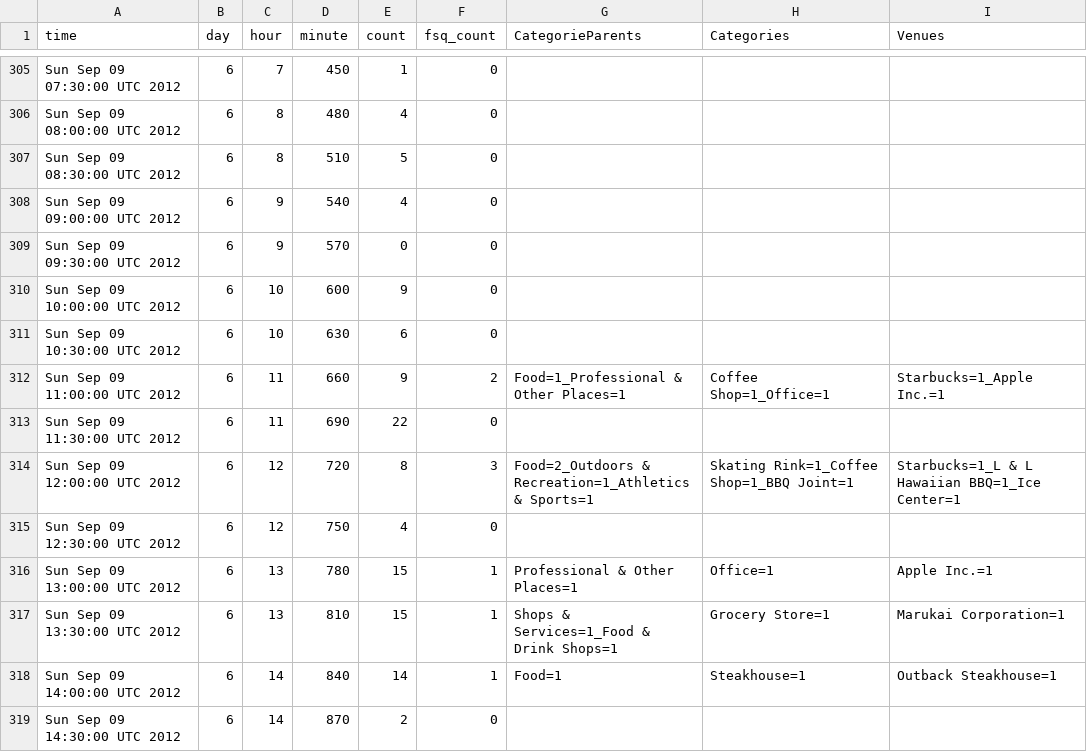
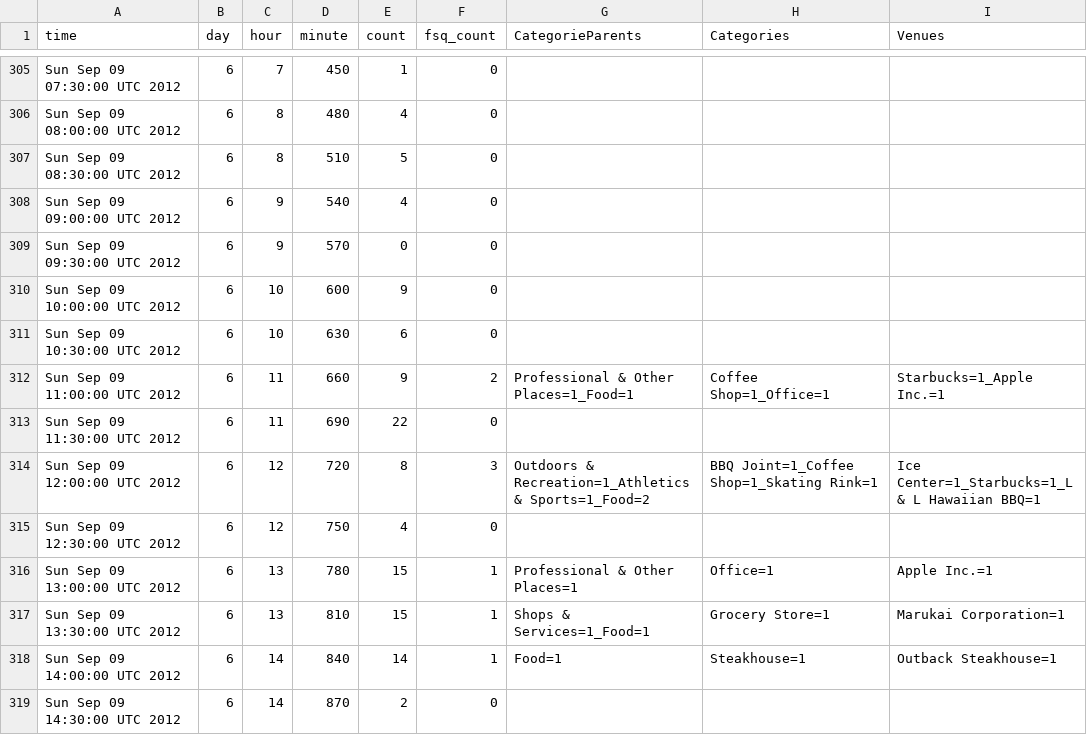
Before and after one commit to csteinlehner/Bachelor, a CSV file: TweetToner/data/fsq_timecount_30_cupertino.csv, drawn as a sheet; only a part is shown, gaps mark what is left out; the diff covers the shown part only.

```diff
--- a/TweetToner/data/fsq_timecount_30_cupertino.csv
+++ b/TweetToner/data/fsq_timecount_30_cupertino.csv
@@ -311,8 +311,8 @@ Sun Sep 09 10:00:00 UTC 2012,6,10,600,9,0,"","",""
 Sun Sep 09 10:30:00 UTC 2012,6,10,630,6,0,"","",""
-Sun Sep 09 11:00:00 UTC 2012,6,11,660,9,2,Food=1_Professional & Other Places=1,Coffee Shop=1_Office=1,Starbucks=1_Apple Inc.=1
+Sun Sep 09 11:00:00 UTC 2012,6,11,660,9,2,Professional & Other Places=1_Food=1,Coffee Shop=1_Office=1,Starbucks=1_Apple Inc.=1
 Sun Sep 09 11:30:00 UTC 2012,6,11,690,22,0,"","",""
-Sun Sep 09 12:00:00 UTC 2012,6,12,720,8,3,Food=2_Outdoors & Recreation=1_Athletics & Sports=1,Skating Rink=1_Coffee Shop=1_BBQ Joint=1,Starbucks=1_L & L Hawaiian BBQ=1_Ice Center=1
+Sun Sep 09 12:00:00 UTC 2012,6,12,720,8,3,Outdoors & Recreation=1_Athletics & Sports=1_Food=2,BBQ Joint=1_Coffee Shop=1_Skating Rink=1,Ice Center=1_Starbucks=1_L & L Hawaiian BBQ=1
 Sun Sep 09 12:30:00 UTC 2012,6,12,750,4,0,"","",""
 Sun Sep 09 13:00:00 UTC 2012,6,13,780,15,1,Professional & Other Places=1,Office=1,Apple Inc.=1
-Sun Sep 09 13:30:00 UTC 2012,6,13,810,15,1,Shops & Services=1_Food & Drink Shops=1,Grocery Store=1,Marukai Corporation=1
+Sun Sep 09 13:30:00 UTC 2012,6,13,810,15,1,Shops & Services=1_Food=1,Grocery Store=1,Marukai Corporation=1
 Sun Sep 09 14:00:00 UTC 2012,6,14,840,14,1,Food=1,Steakhouse=1,Outback Steakhouse=1
```
Also changed, not shown: 50 edited cells elsewhere in this file, TweetToner/data/fsq_timecount_30_menlopark.csv, TweetToner/data/fsq_timecount_30_munchen.csv, 8 other files.
